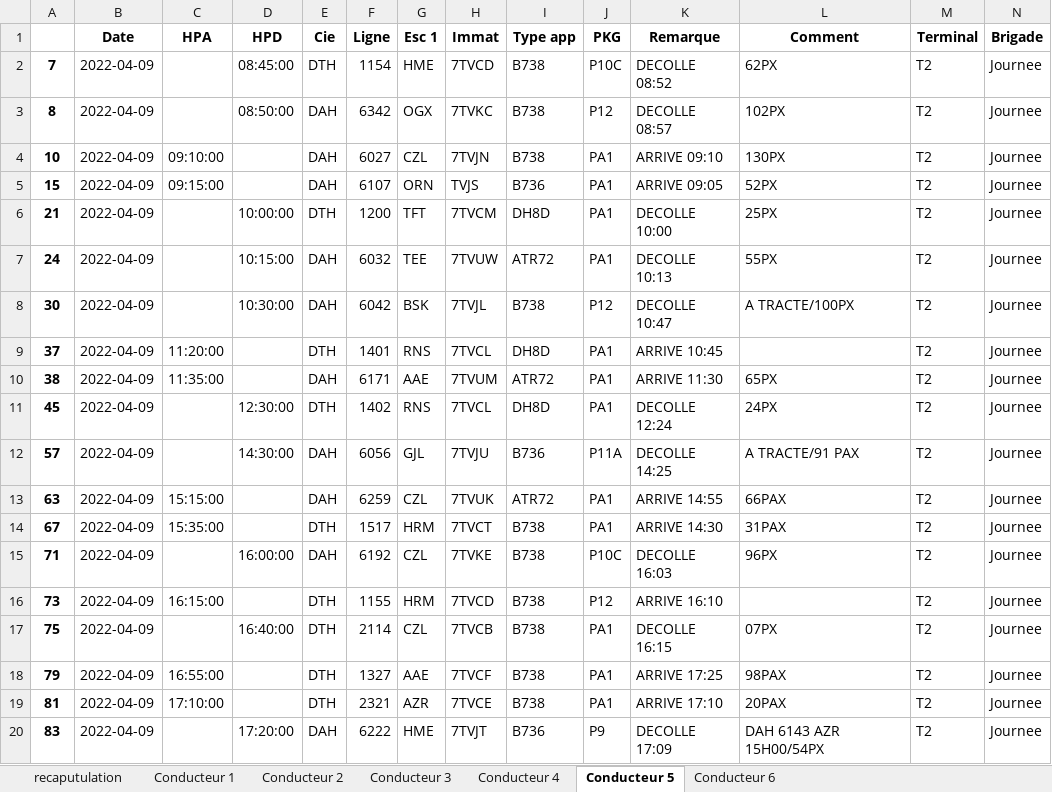
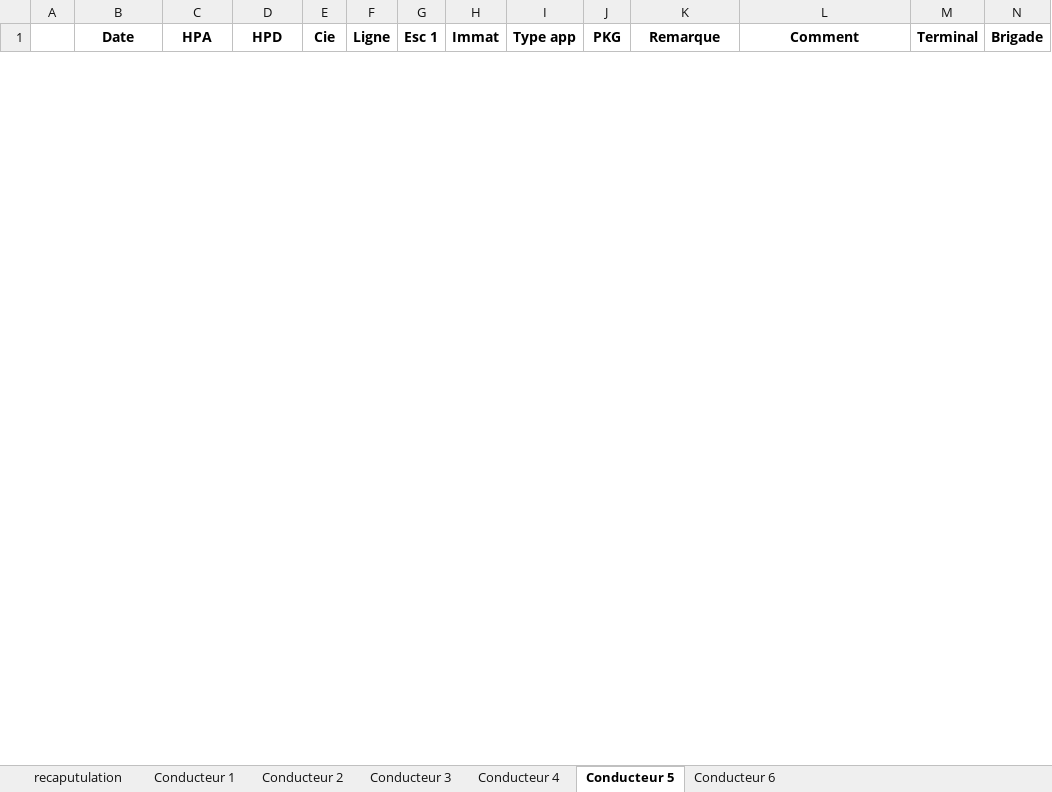
Before and after one commit to AM-2R/PFE, an Excel workbook: Conducteur2022-04-09-Journee.xlsx, sheet Conducteur 5, drawn as a sheet; only a part is shown; values as stored, in another font and other column widths than the file's, no borders; removed rows and columns are numbered as before the commit, all else as after; the diff covers the shown part only; the diff names each change by its address in the sheet, - before the commit and + after, or states it on an @@ line.

```diff
--- a/Conducteur2022-04-09-Journee.xlsx (sheet Conducteur 5)
+++ b/Conducteur2022-04-09-Journee.xlsx (sheet Conducteur 5)
-row 2: 7 | 2022-04-09 |  | 08:45:00 | DTH | 1154 | HME | 7TVCD | B738 | P10C | DECOLLE 08:52 | 62PX | T2 | Journee
-row 3: 8 | 2022-04-09 |  | 08:50:00 | DAH | 6342 | OGX | 7TVKC | B738 | P12 | DECOLLE 08:57 | 102PX | T2 | Journee
-row 4: 10 | 2022-04-09 | 09:10:00 |  | DAH | 6027 | CZL | 7TVJN | B738 | PA1 | ARRIVE 09:10 | 130PX | T2 | Journee
-row 5: 15 | 2022-04-09 | 09:15:00 |  | DAH | 6107 | ORN | TVJS | B736 | PA1 | ARRIVE 09:05 | 52PX | T2 | Journee
-row 6: 21 | 2022-04-09 |  | 10:00:00 | DTH | 1200 | TFT | 7TVCM | DH8D | PA1 | DECOLLE 10:00 | 25PX | T2 | Journee
-row 7: 24 | 2022-04-09 |  | 10:15:00 | DAH | 6032 | TEE | 7TVUW | ATR72 | PA1 | DECOLLE 10:13 | 55PX | T2 | Journee
-row 8: 30 | 2022-04-09 |  | 10:30:00 | DAH | 6042 | BSK | 7TVJL | B738 | P12 | DECOLLE 10:47 | A TRACTE/100PX | T2 | Journee
-row 9: 37 | 2022-04-09 | 11:20:00 |  | DTH | 1401 | RNS | 7TVCL | DH8D | PA1 | ARRIVE 10:45 |  | T2 | Journee
-row 10: 38 | 2022-04-09 | 11:35:00 |  | DAH | 6171 | AAE | 7TVUM | ATR72 | PA1 | ARRIVE 11:30 | 65PX | T2 | Journee
-row 11: 45 | 2022-04-09 |  | 12:30:00 | DTH | 1402 | RNS | 7TVCL | DH8D | PA1 | DECOLLE 12:24 | 24PX | T2 | Journee
-row 12: 57 | 2022-04-09 |  | 14:30:00 | DAH | 6056 | GJL | 7TVJU | B736 | P11A | DECOLLE 14:25 | A TRACTE/91 PAX | T2 | Journee
-row 13: 63 | 2022-04-09 | 15:15:00 |  | DAH | 6259 | CZL | 7TVUK | ATR72 | PA1 | ARRIVE 14:55 | 66PAX | T2 | Journee
-row 14: 67 | 2022-04-09 | 15:35:00 |  | DTH | 1517 | HRM | 7TVCT | B738 | PA1 | ARRIVE 14:30 | 31PAX | T2 | Journee
-row 15: 71 | 2022-04-09 |  | 16:00:00 | DAH | 6192 | CZL | 7TVKE | B738 | P10C | DECOLLE 16:03 | 96PX | T2 | Journee
-row 16: 73 | 2022-04-09 | 16:15:00 |  | DTH | 1155 | HRM | 7TVCD | B738 | P12 | ARRIVE 16:10 |  | T2 | Journee
-row 17: 75 | 2022-04-09 |  | 16:40:00 | DTH | 2114 | CZL | 7TVCB | B738 | PA1 | DECOLLE 16:15 | 07PX | T2 | Journee
-row 18: 79 | 2022-04-09 | 16:55:00 |  | DTH | 1327 | AAE | 7TVCF | B738 | PA1 | ARRIVE 17:25 | 98PAX | T2 | Journee
-row 19: 81 | 2022-04-09 | 17:10:00 |  | DTH | 2321 | AZR | 7TVCE | B738 | PA1 | ARRIVE 17:10 | 20PAX | T2 | Journee
-row 20: 83 | 2022-04-09 |  | 17:20:00 | DAH | 6222 | HME | 7TVJT | B736 | P9 | DECOLLE 17:09 | DAH 6143 AZR 15H00/54PX | T2 | Journee
```
Also changed, not shown: 11 added rows and 2 removed rows elsewhere in this sheet, sheet Conducteur 2, sheet Conducteur 3, sheet Conducteur 1, sheet Conducteur 4, sheet Conducteur 6, sheet recaputulation, 12 other files.
